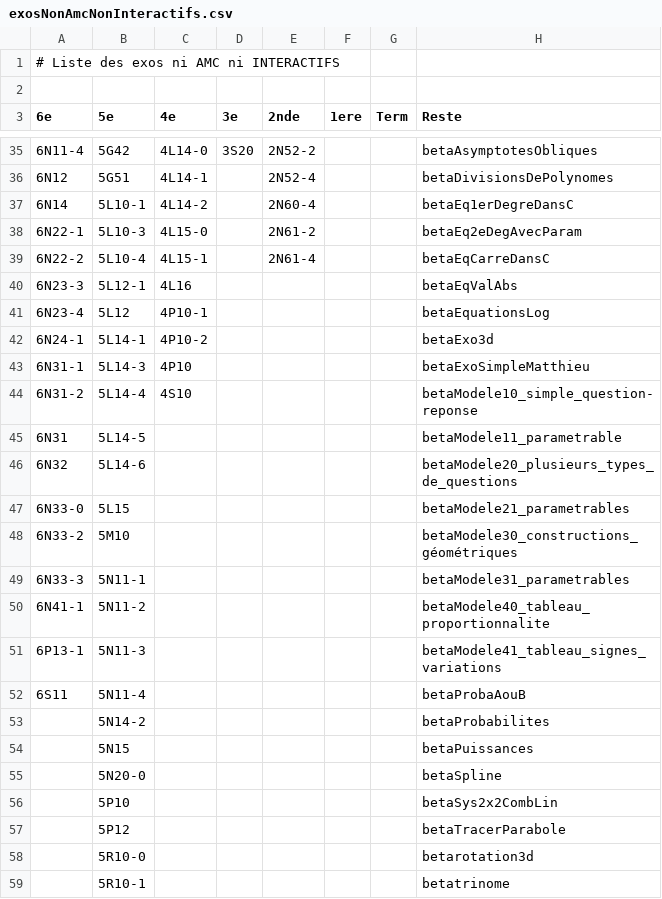
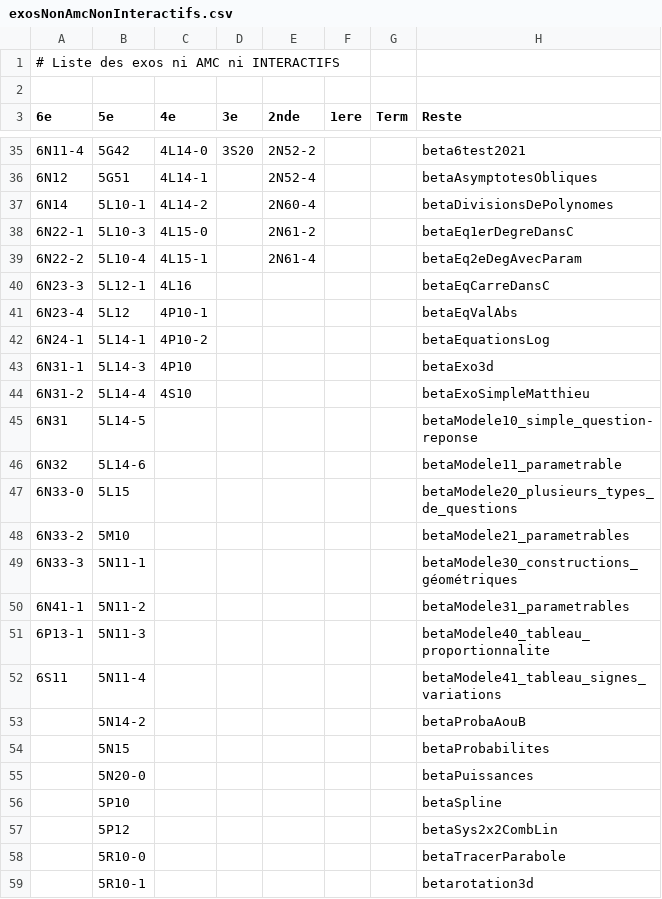
Before and after one commit to mathalea/mathalea, a CSV file: src/csv/exosNonAmcNonInteractifs.csv, drawn as a sheet; only a part is shown, gaps mark what is left out; the diff covers the shown part only.

```diff
--- a/src/csv/exosNonAmcNonInteractifs.csv
+++ b/src/csv/exosNonAmcNonInteractifs.csv
@@ -35,25 +35,25 @@
-6N11-4,5G42,4L14-0,3S20,2N52-2,,,betaAsymptotesObliques
-6N12,5G51,4L14-1,,2N52-4,,,betaDivisionsDePolynomes
-6N14,5L10-1,4L14-2,,2N60-4,,,betaEq1erDegreDansC
-6N22-1,5L10-3,4L15-0,,2N61-2,,,betaEq2eDegAvecParam
-6N22-2,5L10-4,4L15-1,,2N61-4,,,betaEqCarreDansC
-6N23-3,5L12-1,4L16,,,,,betaEqValAbs
-6N23-4,5L12,4P10-1,,,,,betaEquationsLog
-6N24-1,5L14-1,4P10-2,,,,,betaExo3d
-6N31-1,5L14-3,4P10,,,,,betaExoSimpleMatthieu
-6N31-2,5L14-4,4S10,,,,,betaModele10_simple_question-reponse
-6N31,5L14-5,,,,,,betaModele11_parametrable
-6N32,5L14-6,,,,,,betaModele20_plusieurs_types_de_questions
-6N33-0,5L15,,,,,,betaModele21_parametrables
-6N33-2,5M10,,,,,,betaModele30_constructions_géométriques
-6N33-3,5N11-1,,,,,,betaModele31_parametrables
-6N41-1,5N11-2,,,,,,betaModele40_tableau_proportionnalite
-6P13-1,5N11-3,,,,,,betaModele41_tableau_signes_variations
-6S11,5N11-4,,,,,,betaProbaAouB
-,5N14-2,,,,,,betaProbabilites
-,5N15,,,,,,betaPuissances
-,5N20-0,,,,,,betaSpline
-,5P10,,,,,,betaSys2x2CombLin
-,5P12,,,,,,betaTracerParabole
-,5R10-0,,,,,,betarotation3d
-,5R10-1,,,,,,betatrinome
+6N11-4,5G42,4L14-0,3S20,2N52-2,,,beta6test2021
+6N12,5G51,4L14-1,,2N52-4,,,betaAsymptotesObliques
+6N14,5L10-1,4L14-2,,2N60-4,,,betaDivisionsDePolynomes
+6N22-1,5L10-3,4L15-0,,2N61-2,,,betaEq1erDegreDansC
+6N22-2,5L10-4,4L15-1,,2N61-4,,,betaEq2eDegAvecParam
+6N23-3,5L12-1,4L16,,,,,betaEqCarreDansC
+6N23-4,5L12,4P10-1,,,,,betaEqValAbs
+6N24-1,5L14-1,4P10-2,,,,,betaEquationsLog
+6N31-1,5L14-3,4P10,,,,,betaExo3d
+6N31-2,5L14-4,4S10,,,,,betaExoSimpleMatthieu
+6N31,5L14-5,,,,,,betaModele10_simple_question-reponse
+6N32,5L14-6,,,,,,betaModele11_parametrable
+6N33-0,5L15,,,,,,betaModele20_plusieurs_types_de_questions
+6N33-2,5M10,,,,,,betaModele21_parametrables
+6N33-3,5N11-1,,,,,,betaModele30_constructions_géométriques
+6N41-1,5N11-2,,,,,,betaModele31_parametrables
+6P13-1,5N11-3,,,,,,betaModele40_tableau_proportionnalite
+6S11,5N11-4,,,,,,betaModele41_tableau_signes_variations
+,5N14-2,,,,,,betaProbaAouB
+,5N15,,,,,,betaProbabilites
+,5N20-0,,,,,,betaPuissances
+,5P10,,,,,,betaSpline
+,5P12,,,,,,betaSys2x2CombLin
+,5R10-0,,,,,,betaTracerParabole
+,5R10-1,,,,,,betarotation3d
```
Also changed, not shown: 31 edited cells elsewhere in this file, 4 other files.
